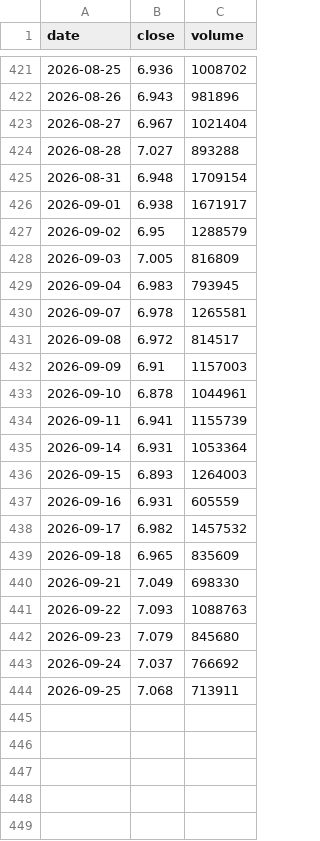
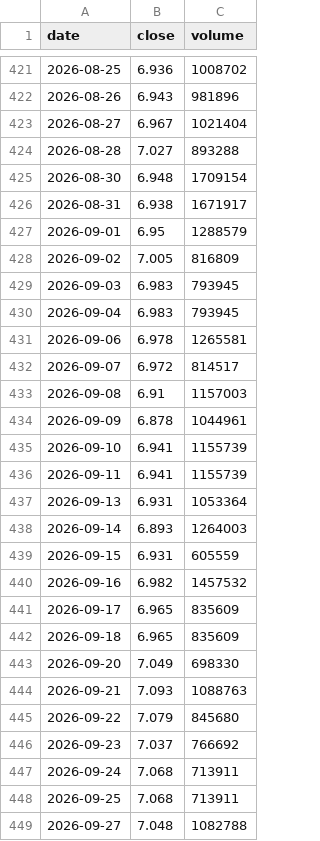
Before and after one commit to Michael-x-0/quant-pea-pipeline, a CSV file: data/WPEA.csv, drawn as a sheet; only a part is shown, gaps mark what is left out.

```diff
--- a/data/WPEA.csv
+++ b/data/WPEA.csv
@@ -424,21 +424,26 @@ date;close;volume
 2026-08-28;7.027;893288
-2026-08-31;6.948;1709154
-2026-09-01;6.938;1671917
-2026-09-02;6.95;1288579
-2026-09-03;7.005;816809
+2026-08-30;6.948;1709154
+2026-08-31;6.938;1671917
+2026-09-01;6.95;1288579
+2026-09-02;7.005;816809
+2026-09-03;6.983;793945
 2026-09-04;6.983;793945
-2026-09-07;6.978;1265581
-2026-09-08;6.972;814517
-2026-09-09;6.91;1157003
-2026-09-10;6.878;1044961
+2026-09-06;6.978;1265581
+2026-09-07;6.972;814517
+2026-09-08;6.91;1157003
+2026-09-09;6.878;1044961
+2026-09-10;6.941;1155739
 2026-09-11;6.941;1155739
-2026-09-14;6.931;1053364
-2026-09-15;6.893;1264003
-2026-09-16;6.931;605559
-2026-09-17;6.982;1457532
+2026-09-13;6.931;1053364
+2026-09-14;6.893;1264003
+2026-09-15;6.931;605559
+2026-09-16;6.982;1457532
+2026-09-17;6.965;835609
 2026-09-18;6.965;835609
-2026-09-21;7.049;698330
-2026-09-22;7.093;1088763
-2026-09-23;7.079;845680
-2026-09-24;7.037;766692
+2026-09-20;7.049;698330
+2026-09-21;7.093;1088763
+2026-09-22;7.079;845680
+2026-09-23;7.037;766692
+2026-09-24;7.068;713911
 2026-09-25;7.068;713911
+2026-09-27;7.048;1082788
```
Also changed, not shown: data/DEFS.csv, data/EXA1.csv, 15 other files.
